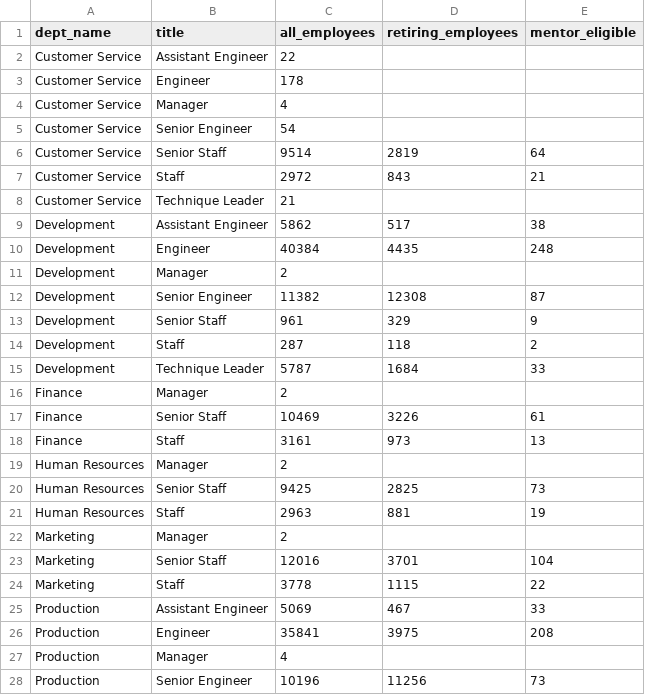
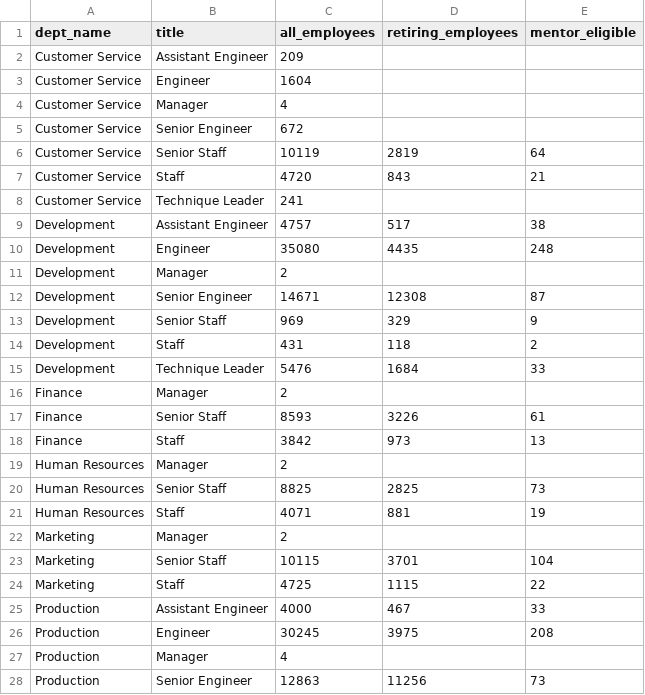
Before and after one commit to Copperminer02/Pewlett-Hackard-Analysls, a CSV file: Data/titles_dept_merged.csv, drawn as a sheet; only a part is shown; the diff covers the shown part only.

Commit message:
Updated Data Files

```diff
--- a/Data/titles_dept_merged.csv
+++ b/Data/titles_dept_merged.csv
@@ -1,28 +1,28 @@
 dept_name,title,all_employees,retiring_employees,mentor_eligible
-Customer Service,Assistant Engineer,22,,
-Customer Service,Engineer,178,,
+Customer Service,Assistant Engineer,209,,
+Customer Service,Engineer,1604,,
 Customer Service,Manager,4,,
-Customer Service,Senior Engineer,54,,
-Customer Service,Senior Staff,9514,2819,64
-Customer Service,Staff,2972,843,21
-Customer Service,Technique Leader,21,,
-Development,Assistant Engineer,5862,517,38
-Development,Engineer,40384,4435,248
+Customer Service,Senior Engineer,672,,
+Customer Service,Senior Staff,10119,2819,64
+Customer Service,Staff,4720,843,21
+Customer Service,Technique Leader,241,,
+Development,Assistant Engineer,4757,517,38
+Development,Engineer,35080,4435,248
 Development,Manager,2,,
-Development,Senior Engineer,11382,12308,87
-Development,Senior Staff,961,329,9
-Development,Staff,287,118,2
-Development,Technique Leader,5787,1684,33
+Development,Senior Engineer,14671,12308,87
+Development,Senior Staff,969,329,9
+Development,Staff,431,118,2
+Development,Technique Leader,5476,1684,33
 Finance,Manager,2,,
-Finance,Senior Staff,10469,3226,61
-Finance,Staff,3161,973,13
+Finance,Senior Staff,8593,3226,61
+Finance,Staff,3842,973,13
 Human Resources,Manager,2,,
-Human Resources,Senior Staff,9425,2825,73
-Human Resources,Staff,2963,881,19
+Human Resources,Senior Staff,8825,2825,73
+Human Resources,Staff,4071,881,19
 Marketing,Manager,2,,
-Marketing,Senior Staff,12016,3701,104
-Marketing,Staff,3778,1115,22
-Production,Assistant Engineer,5069,467,33
-Production,Engineer,35841,3975,208
+Marketing,Senior Staff,10115,3701,104
+Marketing,Staff,4725,1115,22
+Production,Assistant Engineer,4000,467,33
+Production,Engineer,30245,3975,208
 Production,Manager,4,,
-Production,Senior Engineer,10196,11256,73
+Production,Senior Engineer,12863,11256,73
```
Also changed, not shown: 16 edited cells elsewhere in this file, Data/titles_merged.csv, 1 other file.
